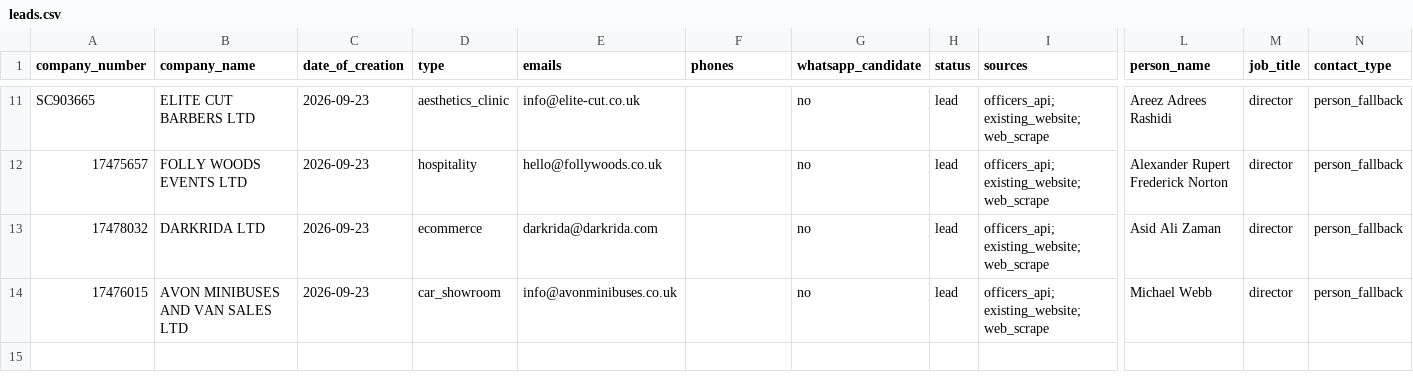
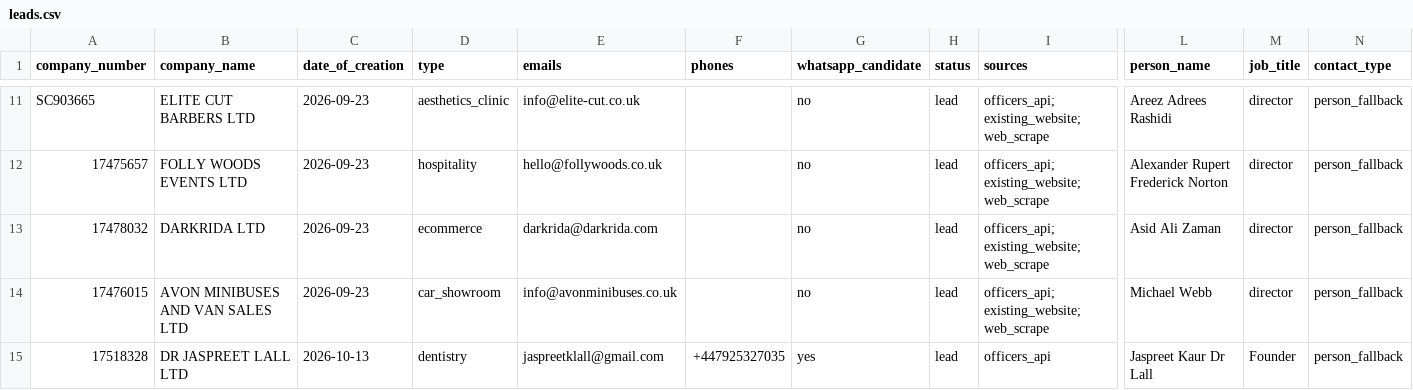
Before and after one commit to ops551/data-pipeline-test, a CSV file: leads.csv, drawn as a sheet; only a part is shown, gaps mark what is left out; rows hold the shown columns only; the diff covers the shown part only; the diff names each change by its address in the sheet, - before the commit and + after, or states it on an @@ line.

```diff
--- a/leads.csv
+++ b/leads.csv
+row 15: 17518328 | DR JASPREET LALL LTD | 2026-10-13 | dentistry | jaspreetklall@gmail.com | +447925327035 | yes | lead | officers_api | Jaspreet Kaur Dr Lall | Founder | person_fallback
```
Also changed, not shown: 1 added row elsewhere in this file, enriched.csv, 2 other files.
